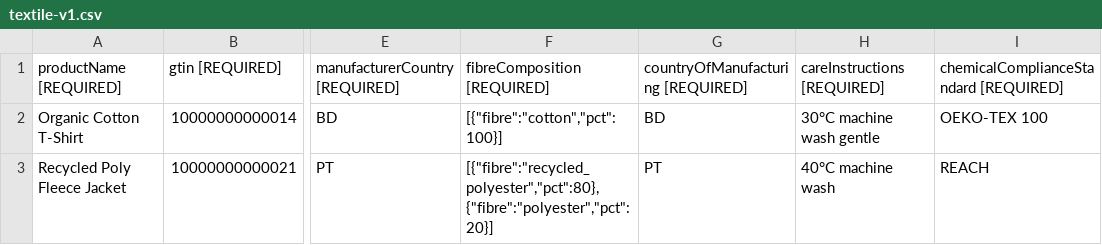
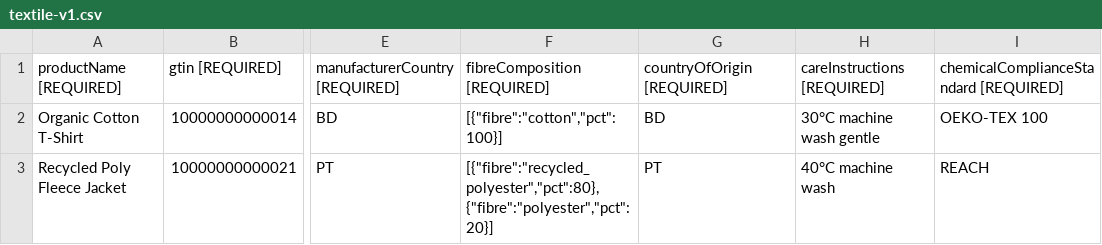
Before and after one commit to odal-node/dpp-engine, a CSV file: crates/dpp-integrator/templates/textile-v1.csv, drawn as a sheet; only a part is shown, gaps mark what is left out; the diff names each change by its address in the sheet, - before the commit and + after, or states it on an @@ line.

Commit message:
chore(deps): repin dpp-core to 0.11.0 (#58)
Collapses the sector country fields onto countryOfOrigin across code, CSV templates and demo data, adopts the Gtin newtype and the Audience/Disclosure disclosure model, and binds every dpp-render section fixture through the typed SectorData so a renamed field fails a test instead of silently rendering a dash.

```diff
--- a/crates/dpp-integrator/templates/textile-v1.csv
+++ b/crates/dpp-integrator/templates/textile-v1.csv
-G1: countryOfManufacturing [REQUIRED]
+G1: countryOfOrigin [REQUIRED]
```
Also changed, not shown: ops/demo/datasets/01-textile-small-valid.csv, ops/demo/datasets/02-textile-large-valid.csv, 52 other files.
